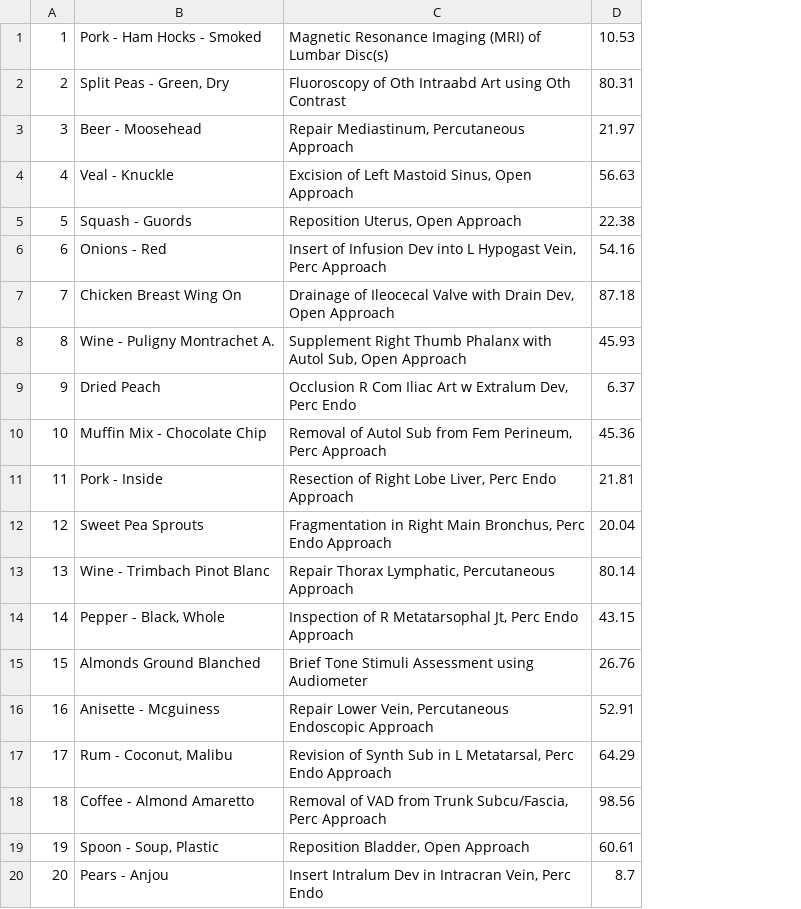
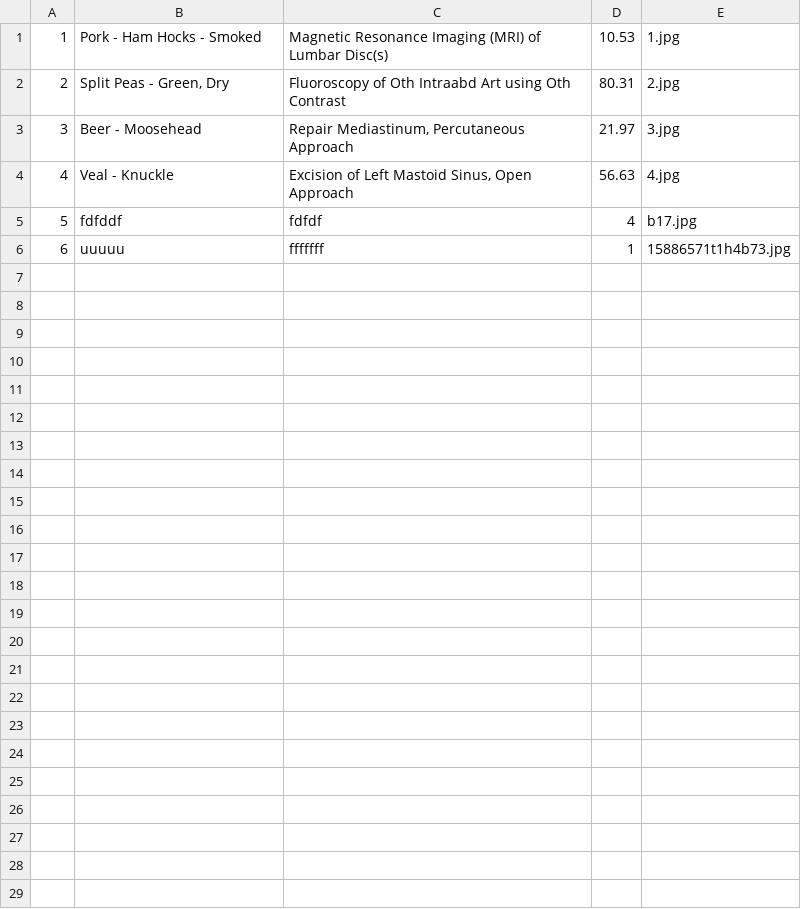
Before and after one commit to metshein/php_its, a CSV file: products.csv, drawn as a sheet; removed rows and columns are numbered as before the commit, all else as after; the diff names each change by its address in the sheet, - before the commit and + after, or states it on an @@ line.

```diff
--- a/products.csv
+++ b/products.csv
+column E, rows 1-4: 1.jpg | 2.jpg | 3.jpg | 4.jpg
-row 5: 5 | Squash - Guords | Reposition Uterus, Open Approach | 22.38
-row 6: 6 | Onions - Red | Insert of Infusion Dev into L Hypogast Vein, Perc Approach | 54.16
-row 7: 7 | Chicken Breast Wing On | Drainage of Ileocecal Valve with Drain Dev, Open Approach | 87.18
-row 8: 8 | Wine - Puligny Montrachet A. | Supplement Right Thumb Phalanx with Autol Sub, Open Approach | 45.93
-row 9: 9 | Dried Peach | Occlusion R Com Iliac Art w Extralum Dev, Perc Endo | 6.37
-row 10: 10 | Muffin Mix - Chocolate Chip | Removal of Autol Sub from Fem Perineum, Perc Approach | 45.36
-row 11: 11 | Pork - Inside | Resection of Right Lobe Liver, Perc Endo Approach | 21.81
-row 12: 12 | Sweet Pea Sprouts | Fragmentation in Right Main Bronchus, Perc Endo Approach | 20.04
-row 13: 13 | Wine - Trimbach Pinot Blanc | Repair Thorax Lymphatic, Percutaneous Approach | 80.14
-row 14: 14 | Pepper - Black, Whole | Inspection of R Metatarsophal Jt, Perc Endo Approach | 43.15
-row 15: 15 | Almonds Ground Blanched | Brief Tone Stimuli Assessment using Audiometer | 26.76
-row 16: 16 | Anisette - Mcguiness | Repair Lower Vein, Percutaneous Endoscopic Approach | 52.91
-row 17: 17 | Rum - Coconut, Malibu | Revision of Synth Sub in L Metatarsal, Perc Endo Approach | 64.29
-row 18: 18 | Coffee - Almond Amaretto | Removal of VAD from Trunk Subcu/Fascia, Perc Approach | 98.56
-row 19: 19 | Spoon - Soup, Plastic | Reposition Bladder, Open Approach | 60.61
-row 20: 20 | Pears - Anjou | Insert Intralum Dev in Intracran Vein, Perc Endo | 8.7
+row 5: 5 | fdfddf | fdfdf | 4 | b17.jpg
+row 6: 6 | uuuuu | fffffff | 1 | 15886571t1h4b73.jpg
```
Also changed, not shown: 6 other files.
